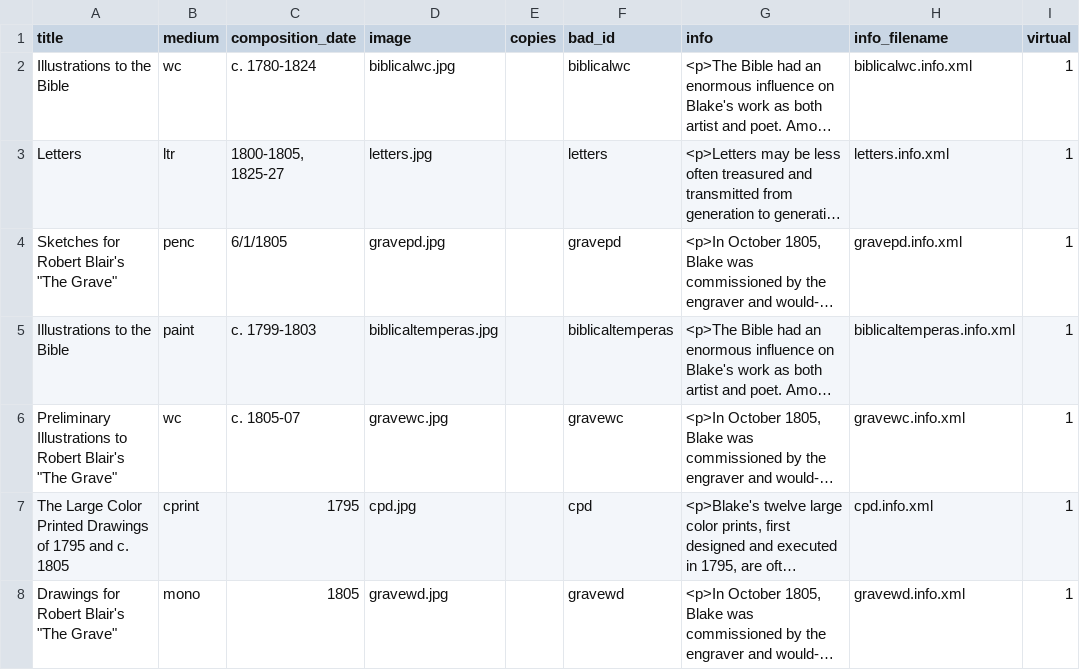
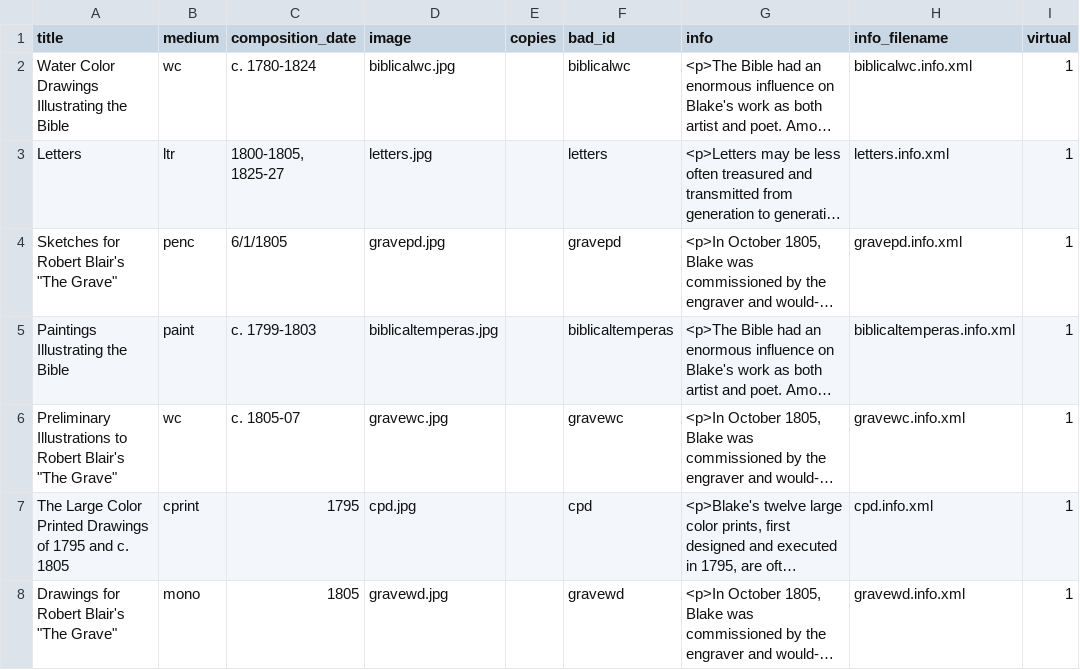
Before and after one commit to blakearchive/archive, a CSV file: blakearchive/static/csv/works.csv, drawn as a sheet; only a part is shown; long unchanged cells end in …; the diff names each change by its address in the sheet, - before the commit and + after, or states it on an @@ line.

Commit message:
changed titles of biblical illustrations virtual works

```diff
--- a/blakearchive/static/csv/works.csv
+++ b/blakearchive/static/csv/works.csv
-A2 (title): Illustrations to the Bible
+A2 (title): Water Color Drawings Illustrating the Bible
-A5 (title): Illustrations to the Bible
+A5 (title): Paintings Illustrating the Bible
```
Also changed, not shown: 1 other file.
